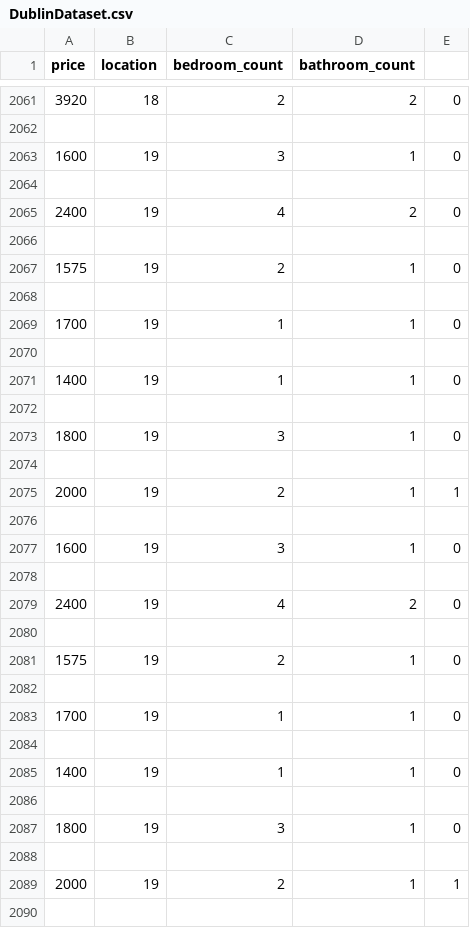
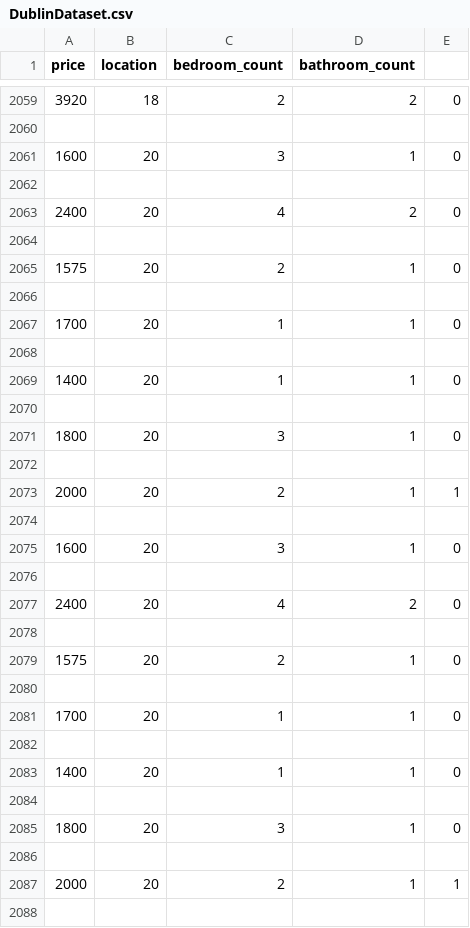
Before and after one commit to rowlanja/ml, a CSV file: DublinDataset.csv, drawn as a sheet; only a part is shown, gaps mark what is left out; the diff covers the shown part only.

Commit message:
property location graph

```diff
--- a/DublinDataset.csv
+++ b/DublinDataset.csv
@@ -2062,29 +2060,29 @@ price,location,bedroom_count,bathroom_count
 
-1600,19,3, 1,0
+1600,20,3, 1,0
 
-2400,19,4, 2,0
+2400,20,4, 2,0
 
-1575,19,2, 1,0
+1575,20,2, 1,0
 
-1700,19,1, 1,0
+1700,20,1, 1,0
 
-1400,19,1, 1,0
+1400,20,1, 1,0
 
-1800,19,3, 1,0
+1800,20,3, 1,0
 
-2000,19,2, 1,1
+2000,20,2, 1,1
 
-1600,19,3, 1,0
+1600,20,3, 1,0
 
-2400,19,4, 2,0
+2400,20,4, 2,0
 
-1575,19,2, 1,0
+1575,20,2, 1,0
 
-1700,19,1, 1,0
+1700,20,1, 1,0
 
-1400,19,1, 1,0
+1400,20,1, 1,0
 
-1800,19,3, 1,0
+1800,20,3, 1,0
 
-2000,19,2, 1,1
+2000,20,2, 1,1
 
```
Also changed, not shown: 1 added row, 3 removed rows and 82 edited cells elsewhere in this file, 1 other file.
